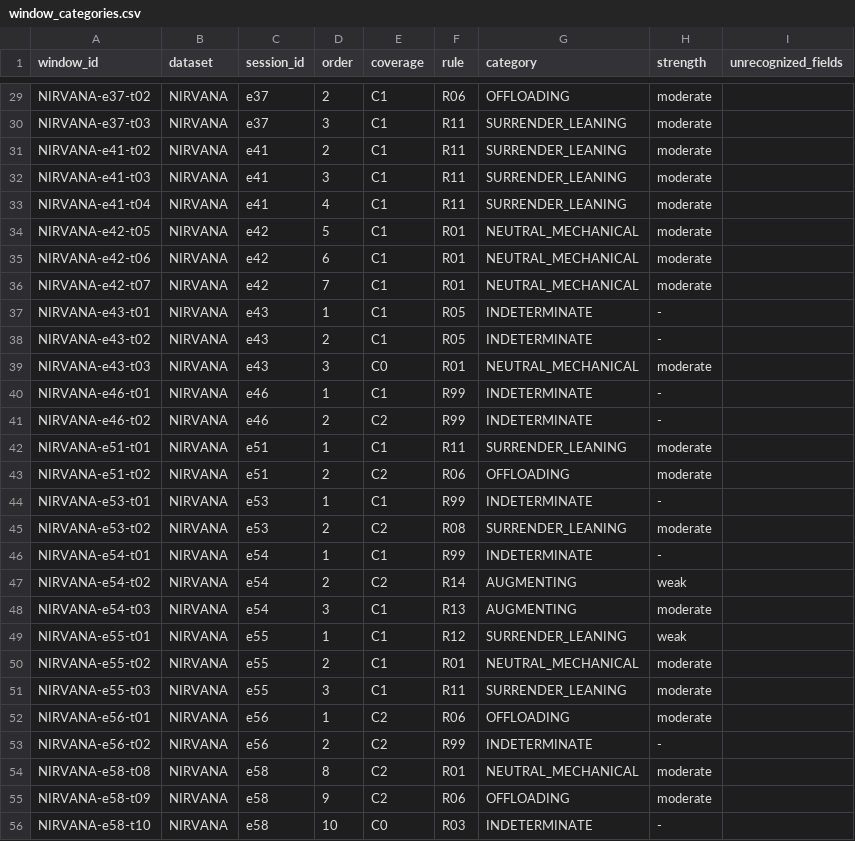
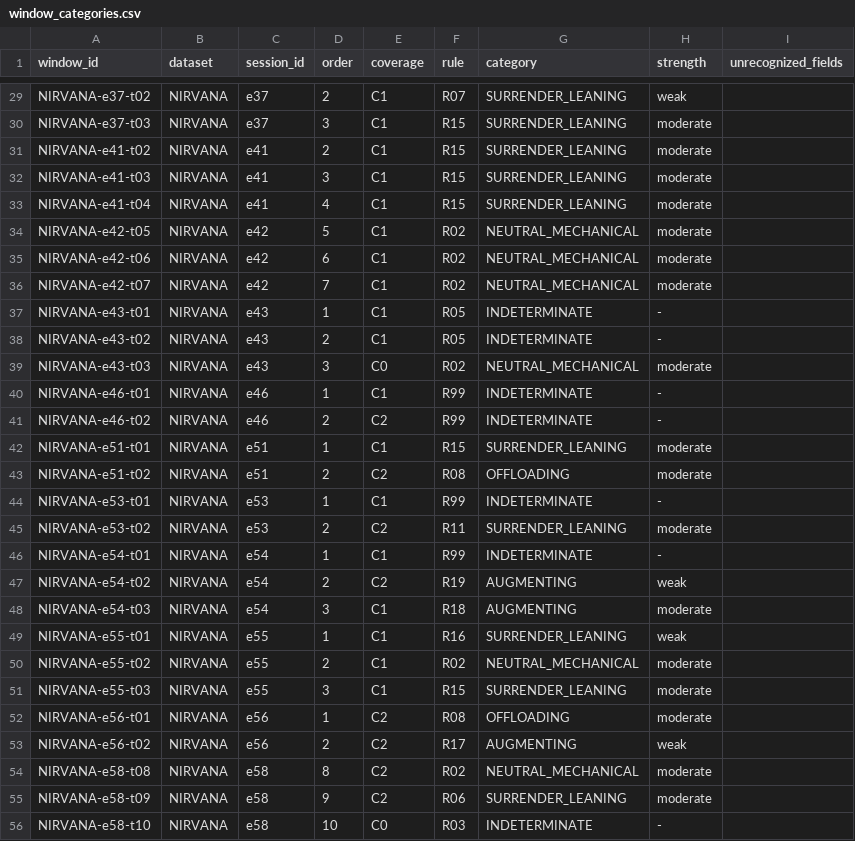
Before and after one commit to waynewangyuxuan/CSE-216, a CSV file: Final_Project/inference/calibration/final/window_categories.csv, drawn as a sheet; only a part is shown, gaps mark what is left out; the diff covers the shown part only; the diff names each change by its address in the sheet, - before the commit and + after, or states it on an @@ line.

```diff
--- a/Final_Project/inference/calibration/final/window_categories.csv
+++ b/Final_Project/inference/calibration/final/window_categories.csv
-F29 (rule): R06
+F29 (rule): R07
-G29 (category): OFFLOADING
+G29 (category): SURRENDER_LEANING
-H29 (strength): moderate
+H29 (strength): weak
-F30:F33 (rule): R11
+F30:F33 (rule): R15
-F34:F36 (rule): R01
+F34:F36 (rule): R02
-F39 (rule): R01
+F39 (rule): R02
-F42 (rule): R11
+F42 (rule): R15
-F43 (rule): R06
+F43 (rule): R08
-F45 (rule): R08
+F45 (rule): R11
-F47 (rule): R14
+F47 (rule): R19
-F48 (rule): R13
+F48 (rule): R18
-F49 (rule): R12
+F49 (rule): R16
-F50 (rule): R01
+F50 (rule): R02
-F51 (rule): R11
+F51 (rule): R15
-F52 (rule): R06
+F52 (rule): R08
-F53 (rule): R99
+F53 (rule): R17
-G53 (category): INDETERMINATE
+G53 (category): AUGMENTING
-H53 (strength): -
+H53 (strength): weak
-F54 (rule): R01
+F54 (rule): R02
-G55 (category): OFFLOADING
+G55 (category): SURRENDER_LEANING
```
Also changed, not shown: 76 edited cells elsewhere in this file, Final_Project/inference/decisions.tsv, 10 other files.
